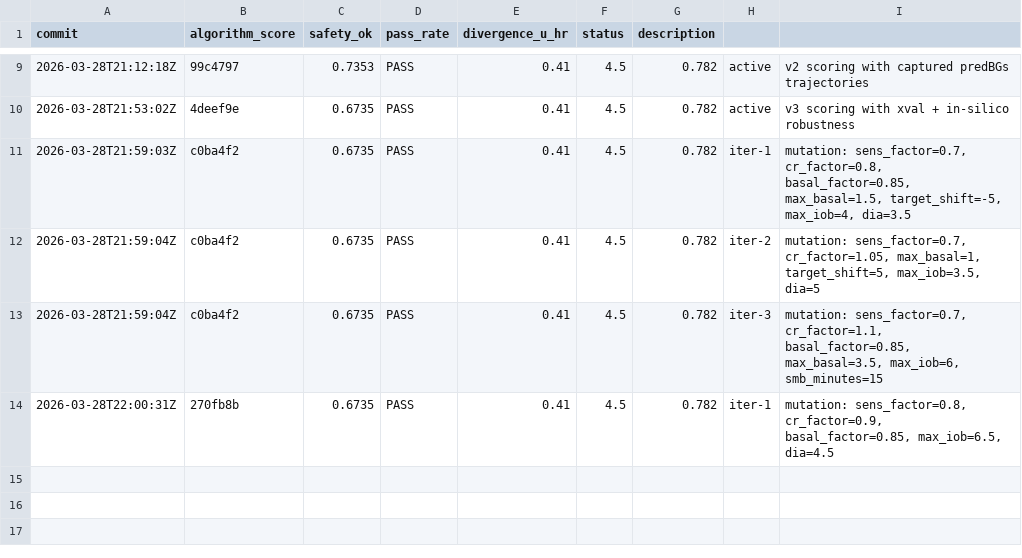
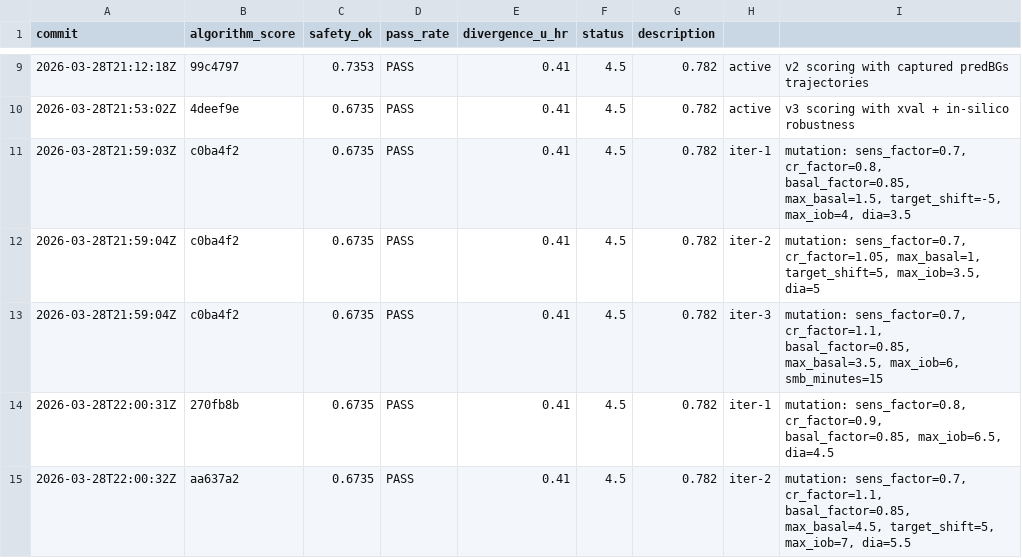
Before and after one commit to bewest/rag-nightscout-ecosystem-alignment, a TSV file: tools/aid-autoresearch/results.tsv, drawn as a sheet; only a part is shown, gaps mark what is left out; the diff names each change by its address in the sheet, - before the commit and + after, or states it on an @@ line.

```diff
--- a/tools/aid-autoresearch/results.tsv
+++ b/tools/aid-autoresearch/results.tsv
+row 15: 2026-03-28T22:00:32Z | aa637a2 | 0.6735 | PASS | 0.41 | 4.5 | 0.782 | iter-2 | mutation: sens_factor=0.7, cr_factor=1.1, basal_factor=0.85, max_basal=4.5, target_shift=5, max_iob=7, dia=5.5
```
Also changed, not shown: 1 other file.
